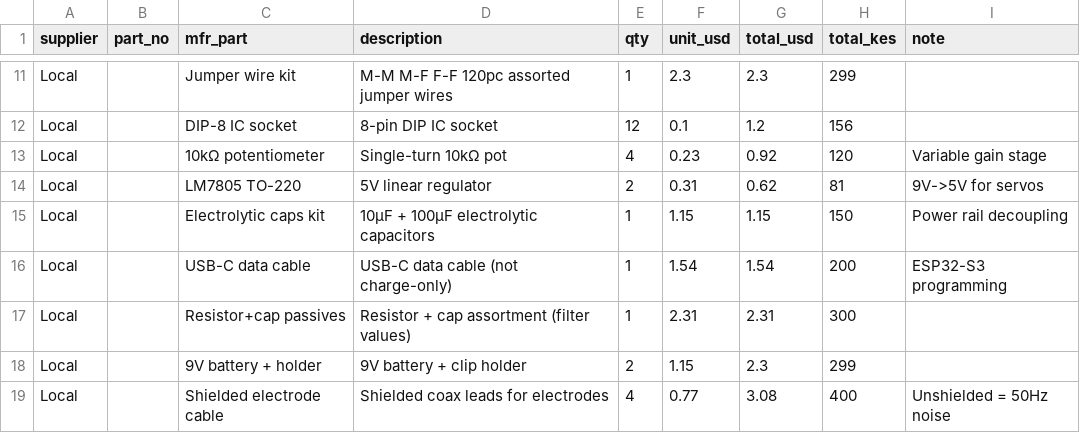
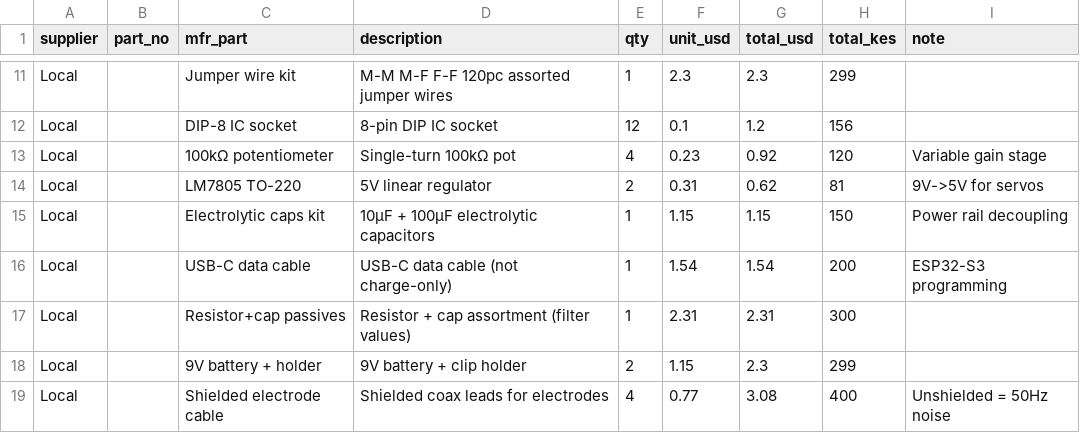
Before and after one commit to Devkiarie/prosthetic, a CSV file: docs/bom_breadboard_v1.csv, drawn as a sheet; only a part is shown, gaps mark what is left out.

Commit message:
fix: correct potentiometer value 10kΩ→100kΩ in all BOM files + VS Code settings
- docs/bom_breadboard_v1.csv: 10kΩ → 100kΩ (variable gain stage)
- docs/shopping_list.txt: 10kΩ → 100kΩ
- docs/components_order.txt: clarified as B100K
- .vscode/settings.json: git.untrackedChanges=hidden (hides model files in VS Code)

```diff
--- a/docs/bom_breadboard_v1.csv
+++ b/docs/bom_breadboard_v1.csv
@@ -12,3 +12,3 @@ Local,,Jumper wire kit,M-M M-F F-F 120pc assorted jumper wires,1,2.3,2.3,299,
 Local,,DIP-8 IC socket,8-pin DIP IC socket,12,0.1,1.2,156,
-Local,,10kΩ potentiometer,Single-turn 10kΩ pot,4,0.23,0.92,120,Variable gain stage
+Local,,100kΩ potentiometer,Single-turn 100kΩ pot,4,0.23,0.92,120,Variable gain stage
 Local,,LM7805 TO-220,5V linear regulator,2,0.31,0.62,81,9V->5V for servos
```
Also changed, not shown: 2 other files.
